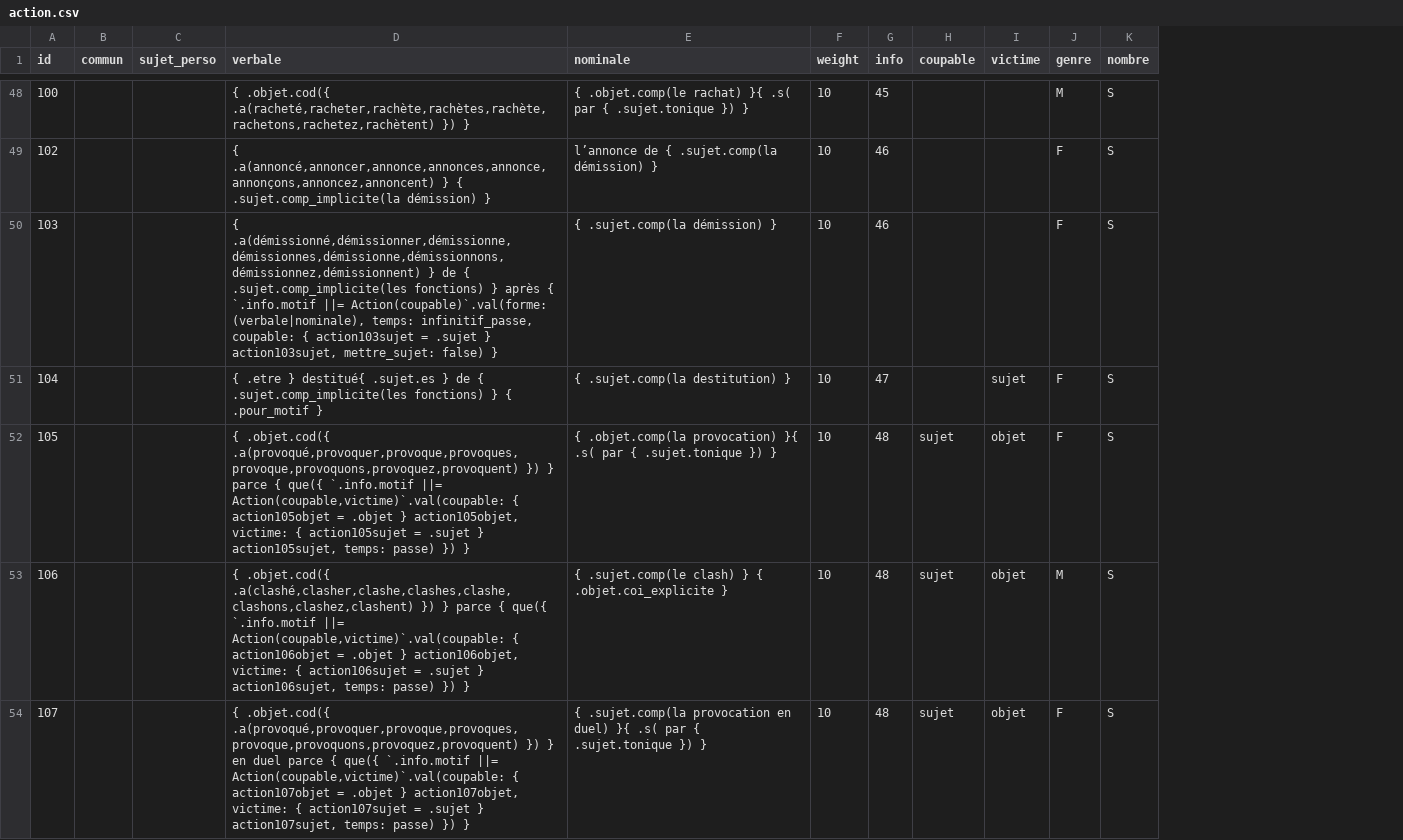
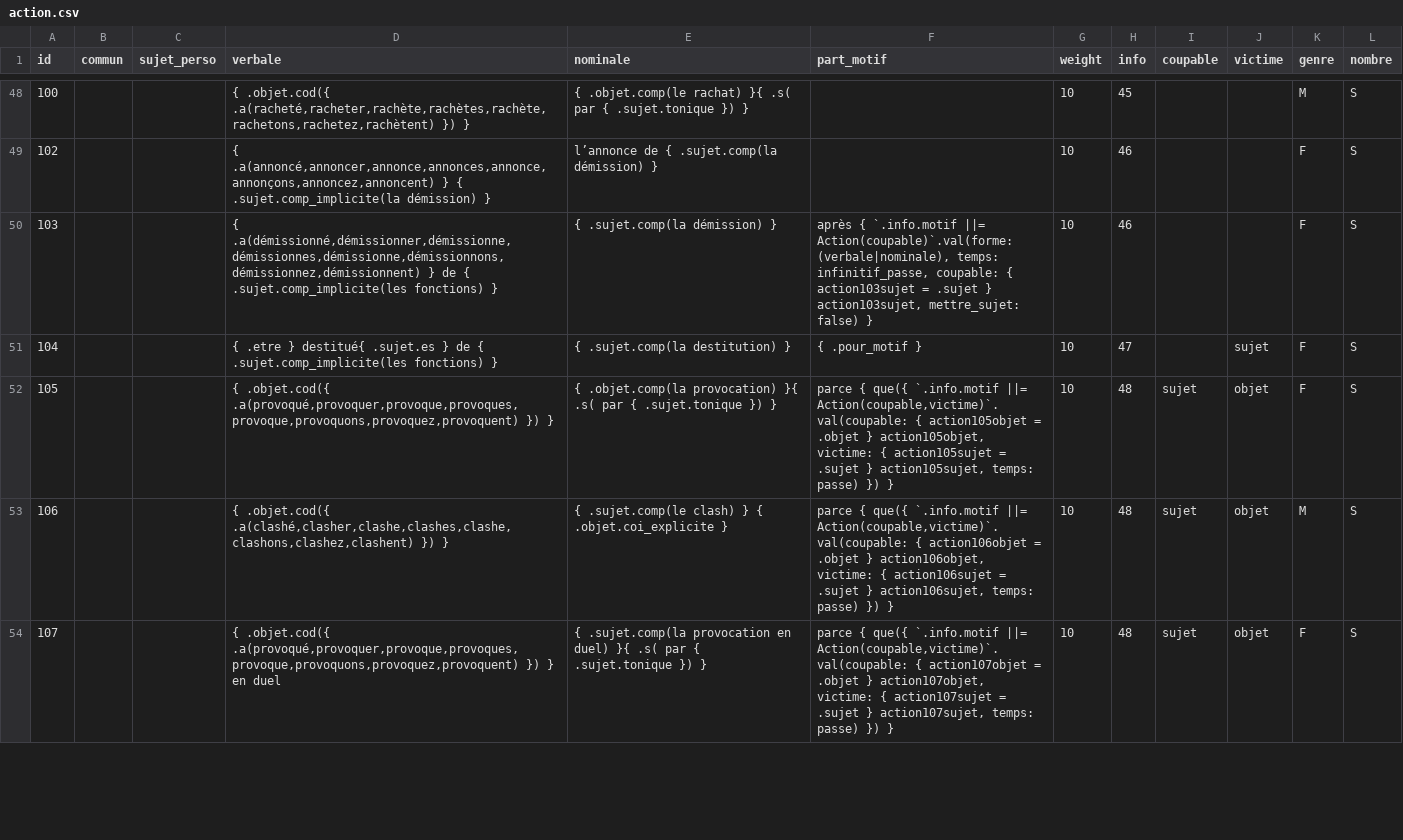
Before and after one commit to AlexieVQ/FlashNewsBot, a CSV file: regles/action.csv, drawn as a sheet; only a part is shown, gaps mark what is left out; the diff covers the shown part only; the diff names each change by its address in the sheet, - before the commit and + after, or states it on an @@ line.

Commit message:
Ajout Action#part_motif

```diff
--- a/regles/action.csv
+++ b/regles/action.csv
+column F (part_motif), rows 50-54: après { `.info.motif ||= Action(coupable)`.val(forme: (verbale|nominale), temps: infinitif_passe, coupable: { action103sujet = .sujet } action103sujet, mettre_sujet: false) } | { .pour_motif } | parce { que({ `.info.motif ||= Action(coupable,victime)`.val(coupable: { action105objet = .objet } action105objet, victime: { action105sujet = .sujet } action105sujet, temps: passe) }) } | parce { que({ `.info.motif ||= Action(coupable,victime)`.val(coupable: { action106objet = .objet } action106objet, victime: { action106sujet = .sujet } action106sujet, temps: passe) }) } | parce { que({ `.info.motif ||= Action(coupable,victime)`.val(coupable: { action107objet = .objet } action107objet, victime: { action107sujet = .sujet } action107sujet, temps: passe) }) }
-D50 (verbale): …fonctions) } après { `.info.motif ||= Action(coupable)`.val(forme: (verbale|nominale), temps: infinitif_passe, coupable: { action103sujet = .sujet } action103sujet, mettre_sujet: false) }
+D50 (verbale): …fonctions) }
-D51 (verbale): …fonctions) } { .pour_motif }
+D51 (verbale): …fonctions) }
-D52 (verbale): …}) } parce { que({ `.info.motif ||= Action(coupable,victime)`.val(coupable: { action105objet = .objet } action105objet, victime: { action105sujet = .sujet } action105sujet, temps: passe) }) }
+D52 (verbale): …}) }
-D53 (verbale): …}) } parce { que({ `.info.motif ||= Action(coupable,victime)`.val(coupable: { action106objet = .objet } action106objet, victime: { action106sujet = .sujet } action106sujet, temps: passe) }) }
+D53 (verbale): …}) }
-D54 (verbale): …en duel parce { que({ `.info.motif ||= Action(coupable,victime)`.val(coupable: { action107objet = .objet } action107objet, victime: { action107sujet = .sujet } action107sujet, temps: passe) }) }
+D54 (verbale): …en duel
```
Also changed, not shown: 23 edited cells elsewhere in this file, 2 other files.
